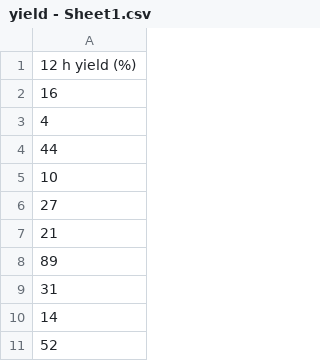
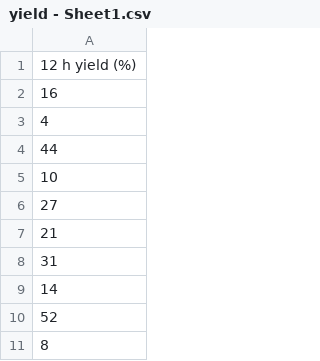
Before and after one commit to AnnikaAnkersen/Year-3-ML-Workshop, a CSV file: yield - Sheet1.csv, drawn as a sheet; only a part is shown; the shorter side is filled out with more unchanged rows.

Commit message:
Update yield - Sheet1.csv

```diff
--- a/yield - Sheet1.csv
+++ b/yield - Sheet1.csv
@@ -7,3 +7,2 @@
 21
-89
 31
```
